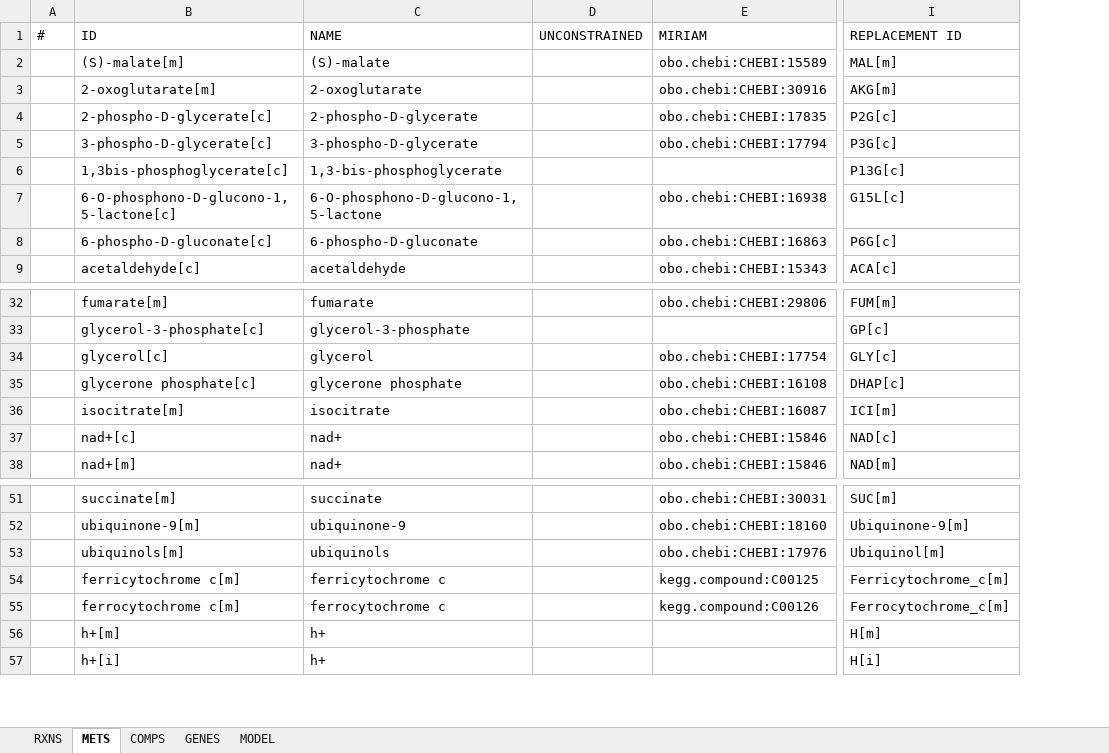
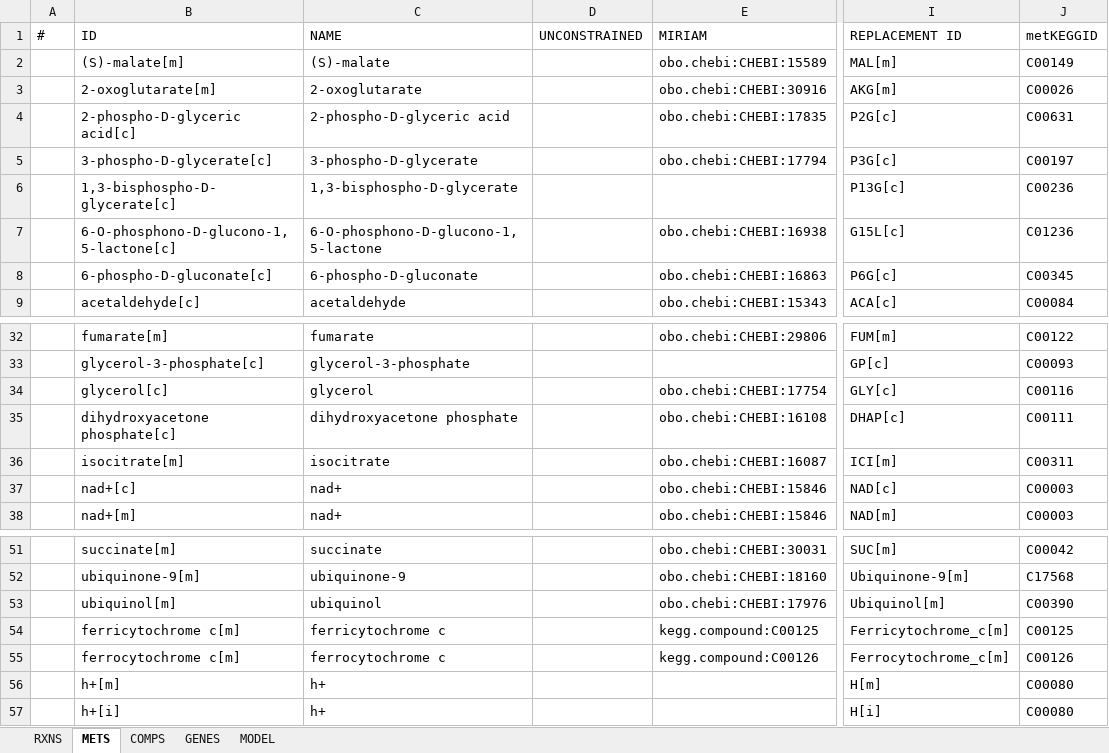
Before and after one commit to SysBioChalmers/ECM_yeast, an Excel workbook: Models/model.xlsx, sheet METS, drawn as a sheet; only a part is shown, gaps mark what is left out; values as stored, in another font and other column widths than the file's, no borders; the diff names each change by its address in the sheet, - before the commit and + after, or states it on an @@ line.

```diff
--- a/Models/model.xlsx (sheet METS)
+++ b/Models/model.xlsx (sheet METS)
+column J (metKEGGID), rows 2-9: C00149 | C00026 | C00631 | C00197 | C00236 | C01236 | C00345 | C00084; rows 32-38: C00122 | C00093 | C00116 | C00111 | C00311 | C00003 | C00003; rows 51-57: C00042 | C17568 | C00390 | C00125 | C00126 | C00080 | C00080
-B4 (ID): 2-phospho-D-glycerate[c]
+B4 (ID): 2-phospho-D-glyceric acid[c]
-C4 (NAME): 2-phospho-D-glycerate
+C4 (NAME): 2-phospho-D-glyceric acid
-B6 (ID): 1,3bis-phosphoglycerate[c]
+B6 (ID): 1,3-bisphospho-D-glycerate[c]
-C6 (NAME): 1,3-bis-phosphoglycerate
+C6 (NAME): 1,3-bisphospho-D-glycerate
-B35 (ID): glycerone phosphate[c]
+B35 (ID): dihydroxyacetone phosphate[c]
-C35 (NAME): glycerone phosphate
+C35 (NAME): dihydroxyacetone phosphate
-B53 (ID): ubiquinols[m]
+B53 (ID): ubiquinol[m]
-C53 (NAME): ubiquinols
+C53 (NAME): ubiquinol
```
Also changed, not shown: sheet RXNS, 1 other file.
